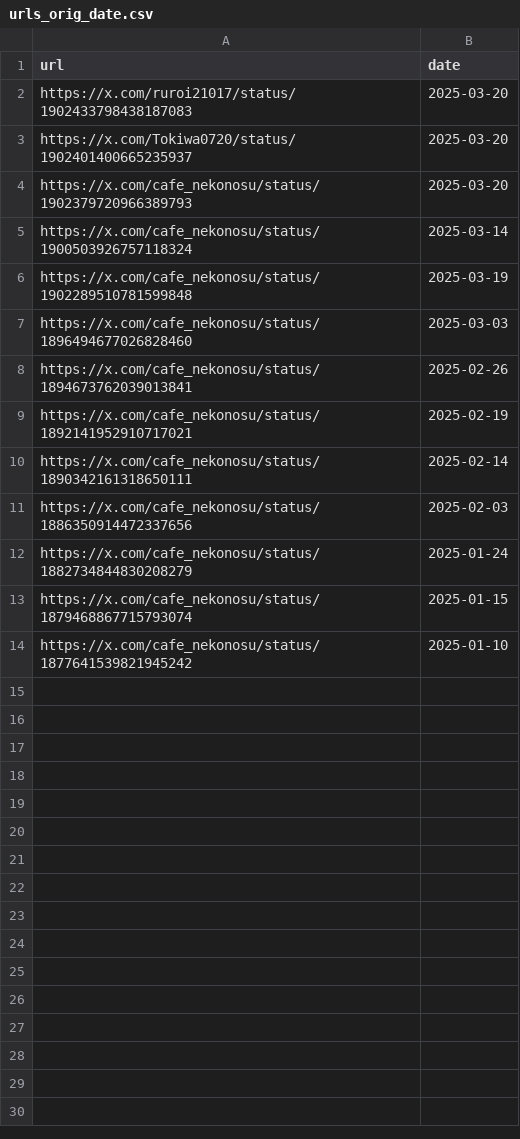
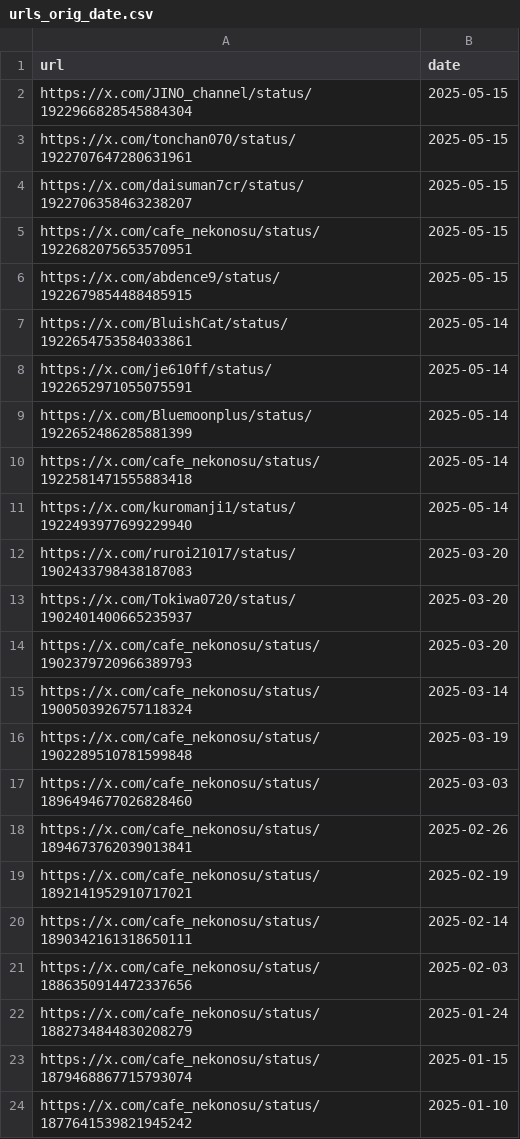
Before and after one commit to St198807/VRCTwitterImageLoader, a CSV file: src/VRCTwitterImageLoader/data/urls_orig_date.csv, drawn as a sheet; the diff names each change by its address in the sheet, - before the commit and + after, or states it on an @@ line.

```diff
--- a/src/VRCTwitterImageLoader/data/urls_orig_date.csv
+++ b/src/VRCTwitterImageLoader/data/urls_orig_date.csv
+row 2: https://x.com/JINO_channel/status/1922966828545884304 | 2025-05-15
+row 3: https://x.com/tonchan070/status/1922707647280631961 | 2025-05-15
+row 4: https://x.com/daisuman7cr/status/1922706358463238207 | 2025-05-15
+row 5: https://x.com/cafe_nekonosu/status/1922682075653570951 | 2025-05-15
+row 6: https://x.com/abdence9/status/1922679854488485915 | 2025-05-15
+row 7: https://x.com/BluishCat/status/1922654753584033861 | 2025-05-14
+row 8: https://x.com/je610ff/status/1922652971055075591 | 2025-05-14
+row 9: https://x.com/Bluemoonplus/status/1922652486285881399 | 2025-05-14
+row 10: https://x.com/cafe_nekonosu/status/1922581471555883418 | 2025-05-14
+row 11: https://x.com/kuromanji1/status/1922493977699229940 | 2025-05-14
```
